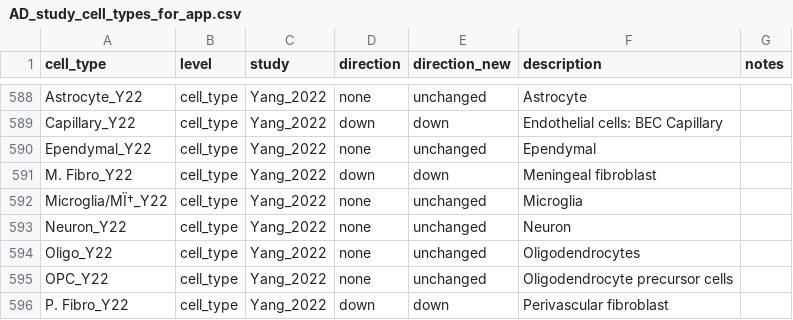
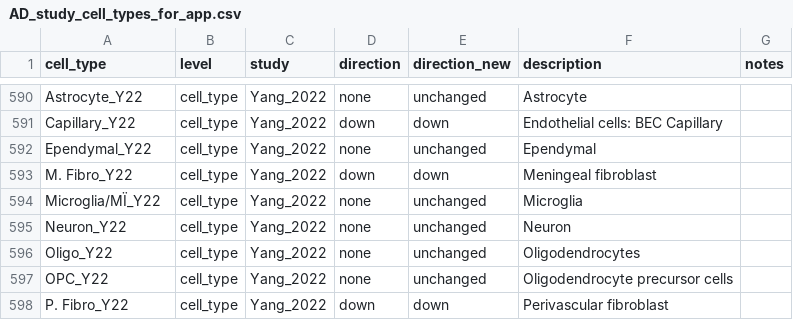
Before and after one commit to AllenInstitute/ACE, a CSV file: data/AD_study_cell_types_for_app.csv, drawn as a sheet; only a part is shown, gaps mark what is left out; addresses are those after the commit; the diff covers the shown part only; the diff names each change by its address in the sheet, - before the commit and + after, or states it on an @@ line.

Commit message:
Update AD_study_cell_types_for_app.csv

```diff
--- a/data/AD_study_cell_types_for_app.csv
+++ b/data/AD_study_cell_types_for_app.csv
-A594 (cell_type): Microglia/MÏ†_Y22
+A594 (cell_type): Microglia/MÏ_Y22
```
Also changed, not shown: 2 added rows and 10 edited cells elsewhere in this file.
